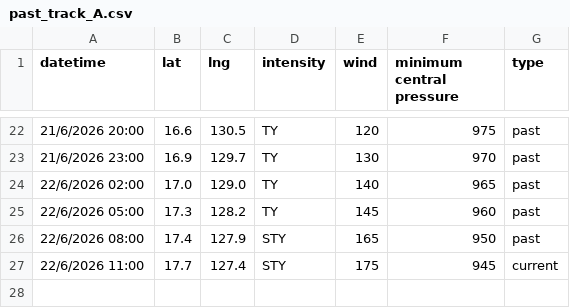
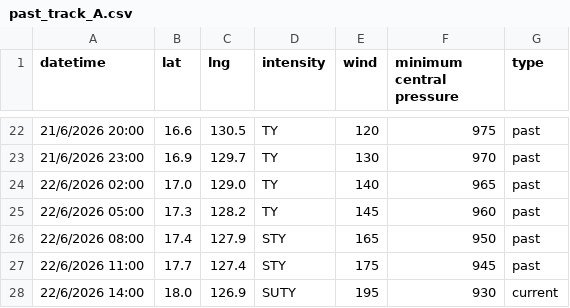
Before and after one commit to zax41006-bot/MMC-TC-GIS, a CSV file: past_track_A.csv, drawn as a sheet; only a part is shown, gaps mark what is left out.

Commit message:
Update past_track_A.csv

```diff
--- a/past_track_A.csv
+++ b/past_track_A.csv
@@ -26,2 +26,3 @@ datetime,lat,lng,intensity,wind,minimum central pressure,type
 22/6/2026 08:00,17.4,127.9,STY,165,950,past
-22/6/2026 11:00,17.7,127.4,STY,175,945,current
+22/6/2026 11:00,17.7,127.4,STY,175,945,past
+22/6/2026 14:00,18.0,126.9,SUTY,195,930,current
```
